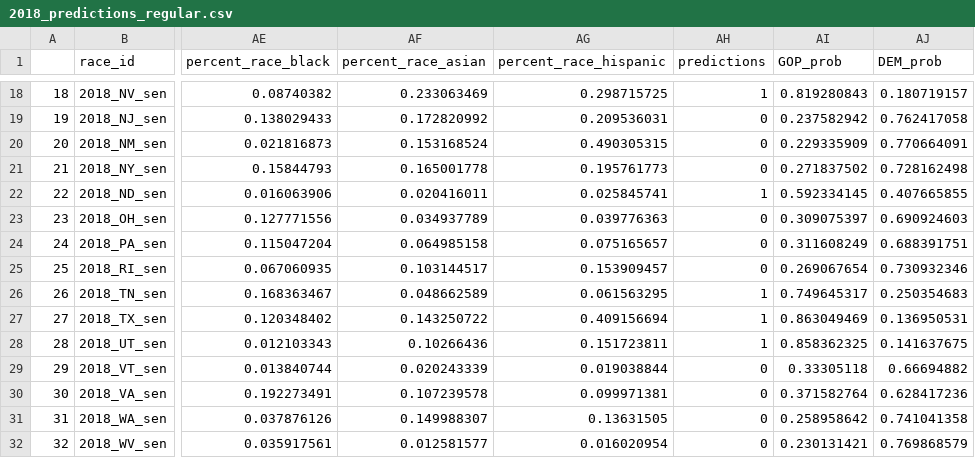
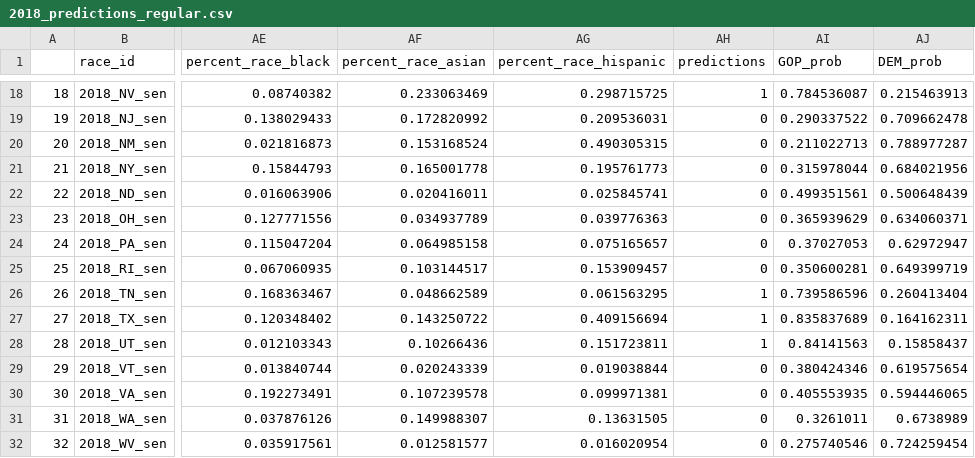
Before and after one commit to AlexZadel/capstone, a CSV file: data/2018_predictions_regular.csv, drawn as a sheet; only a part is shown, gaps mark what is left out; the diff covers the shown part only; the diff names each change by its address in the sheet, - before the commit and + after, or states it on an @@ line.

```diff
--- a/data/2018_predictions_regular.csv
+++ b/data/2018_predictions_regular.csv
-AI18 (GOP_prob): 0.819280843
+AI18 (GOP_prob): 0.784536087
-AJ18 (DEM_prob): 0.180719157
+AJ18 (DEM_prob): 0.215463913
-AI19 (GOP_prob): 0.237582942
+AI19 (GOP_prob): 0.290337522
-AJ19 (DEM_prob): 0.762417058
+AJ19 (DEM_prob): 0.709662478
-AI20 (GOP_prob): 0.229335909
+AI20 (GOP_prob): 0.211022713
-AJ20 (DEM_prob): 0.770664091
+AJ20 (DEM_prob): 0.788977287
-AI21 (GOP_prob): 0.271837502
+AI21 (GOP_prob): 0.315978044
-AJ21 (DEM_prob): 0.728162498
+AJ21 (DEM_prob): 0.684021956
-AH22 (predictions): 1
+AH22 (predictions): 0
-AI22 (GOP_prob): 0.592334145
+AI22 (GOP_prob): 0.499351561
-AJ22 (DEM_prob): 0.407665855
+AJ22 (DEM_prob): 0.500648439
-AI23 (GOP_prob): 0.309075397
+AI23 (GOP_prob): 0.365939629
-AJ23 (DEM_prob): 0.690924603
+AJ23 (DEM_prob): 0.634060371
-AI24 (GOP_prob): 0.311608249
+AI24 (GOP_prob): 0.37027053
-AJ24 (DEM_prob): 0.688391751
+AJ24 (DEM_prob): 0.62972947
-AI25 (GOP_prob): 0.269067654
+AI25 (GOP_prob): 0.350600281
-AJ25 (DEM_prob): 0.730932346
+AJ25 (DEM_prob): 0.649399719
-AI26 (GOP_prob): 0.749645317
+AI26 (GOP_prob): 0.739586596
-AJ26 (DEM_prob): 0.250354683
+AJ26 (DEM_prob): 0.260413404
-AI27 (GOP_prob): 0.863049469
+AI27 (GOP_prob): 0.835837689
-AJ27 (DEM_prob): 0.136950531
+AJ27 (DEM_prob): 0.164162311
-AI28 (GOP_prob): 0.858362325
+AI28 (GOP_prob): 0.84141563
-AJ28 (DEM_prob): 0.141637675
+AJ28 (DEM_prob): 0.15858437
-AI29 (GOP_prob): 0.33305118
+AI29 (GOP_prob): 0.380424346
-AJ29 (DEM_prob): 0.66694882
+AJ29 (DEM_prob): 0.619575654
-AI30 (GOP_prob): 0.371582764
+AI30 (GOP_prob): 0.405553935
-AJ30 (DEM_prob): 0.628417236
+AJ30 (DEM_prob): 0.594446065
-AI31 (GOP_prob): 0.258958642
+AI31 (GOP_prob): 0.3261011
-AJ31 (DEM_prob): 0.741041358
+AJ31 (DEM_prob): 0.6738989
-AI32 (GOP_prob): 0.230131421
+AI32 (GOP_prob): 0.275740546
-AJ32 (DEM_prob): 0.769868579
+AJ32 (DEM_prob): 0.724259454
```
Also changed, not shown: 36 edited cells elsewhere in this file, data/2018_predictions.csv, 5 other files.
